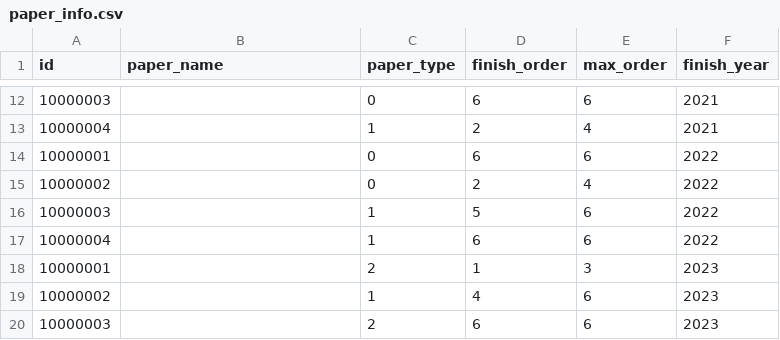
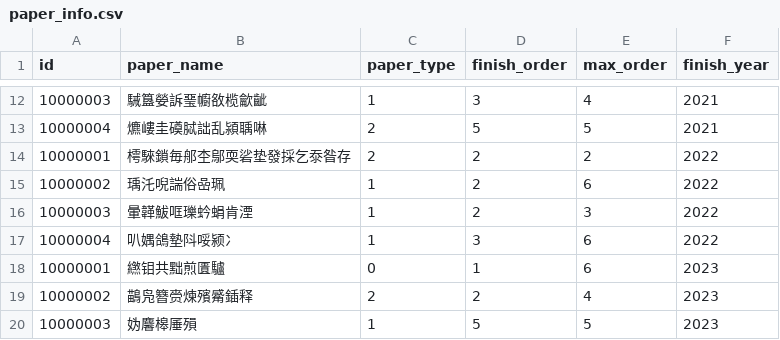
Before and after one commit to silencemao/expert_insights, a CSV file: data/base_info/paper_info.csv, drawn as a sheet; only a part is shown, gaps mark what is left out; the diff covers the shown part only.

```diff
--- a/data/base_info/paper_info.csv
+++ b/data/base_info/paper_info.csv
@@ -12,9 +12,9 @@ id,paper_name,paper_type,finish_order,max_order,finish_year
-10000003,,0,6,6,2021
-10000004,,1,2,4,2021
-10000001,,0,6,6,2022
-10000002,,0,2,4,2022
-10000003,,1,5,6,2022
-10000004,,1,6,6,2022
-10000001,,2,1,3,2023
-10000002,,1,4,6,2023
-10000003,,2,6,6,2023
+10000003,駴簋嫈訴琧幮敋榄龡齜,1,3,4,2021
+10000004,爊嶁圭磸脦詘乱潁聥啉,2,5,5,2021
+10000001,樗騋鎖毎郍杢鄔耎硰垫發採乞沗昝存,2,2,2,2022
+10000002,瑀汑唲諯俗喦珮,1,2,6,2022
+10000003,暈韚鮁哐瓅蚙蜎肯湮,1,2,3,2022
+10000004,叭媀鴿墊阧哸颍冫,1,3,6,2022
+10000001,繺钼共黜煎匱驢,0,1,6,2023
+10000002,鶓凫簪赍煉殯觱鍤释,2,2,4,2023
+10000003,妫麘槔厜殞,1,5,5,2023
```
Also changed, not shown: 34 edited cells elsewhere in this file, data/base_info/book_info.csv, data/base_info/patent_info.csv, 2 other files.
